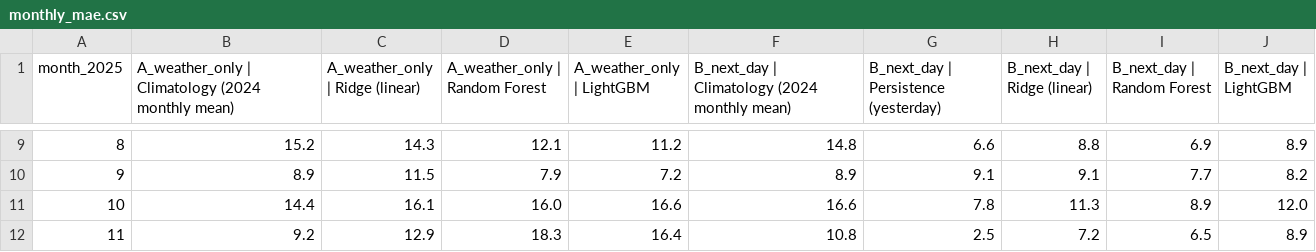
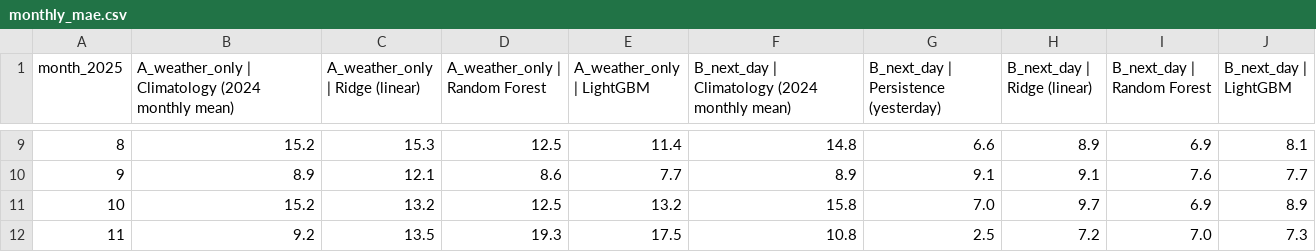
Before and after one commit to Bhreadz/jakarta-pm25-forecast, a CSV file: outputs/monthly_mae.csv, drawn as a sheet; only a part is shown, gaps mark what is left out; the diff covers the shown part only.

```diff
--- a/outputs/monthly_mae.csv
+++ b/outputs/monthly_mae.csv
@@ -9,4 +9,4 @@ month_2025,A_weather_only | Climatology (2024 monthly mean),A_weather_only | Rid
-8,15.2,14.3,12.1,11.2,14.8,6.6,8.8,6.9,8.9
-9,8.9,11.5,7.9,7.2,8.9,9.1,9.1,7.7,8.2
-10,14.4,16.1,16.0,16.6,16.6,7.8,11.3,8.9,12.0
-11,9.2,12.9,18.3,16.4,10.8,2.5,7.2,6.5,8.9
+8,15.2,15.3,12.5,11.4,14.8,6.6,8.9,6.9,8.1
+9,8.9,12.1,8.6,7.7,8.9,9.1,9.1,7.6,7.7
+10,15.2,13.2,12.5,13.2,15.8,7.0,9.7,6.9,8.9
+11,9.2,13.5,19.3,17.5,10.8,2.5,7.2,7.0,7.3
```
Also changed, not shown: 30 edited cells elsewhere in this file, outputs/results.csv, 7 other files.
